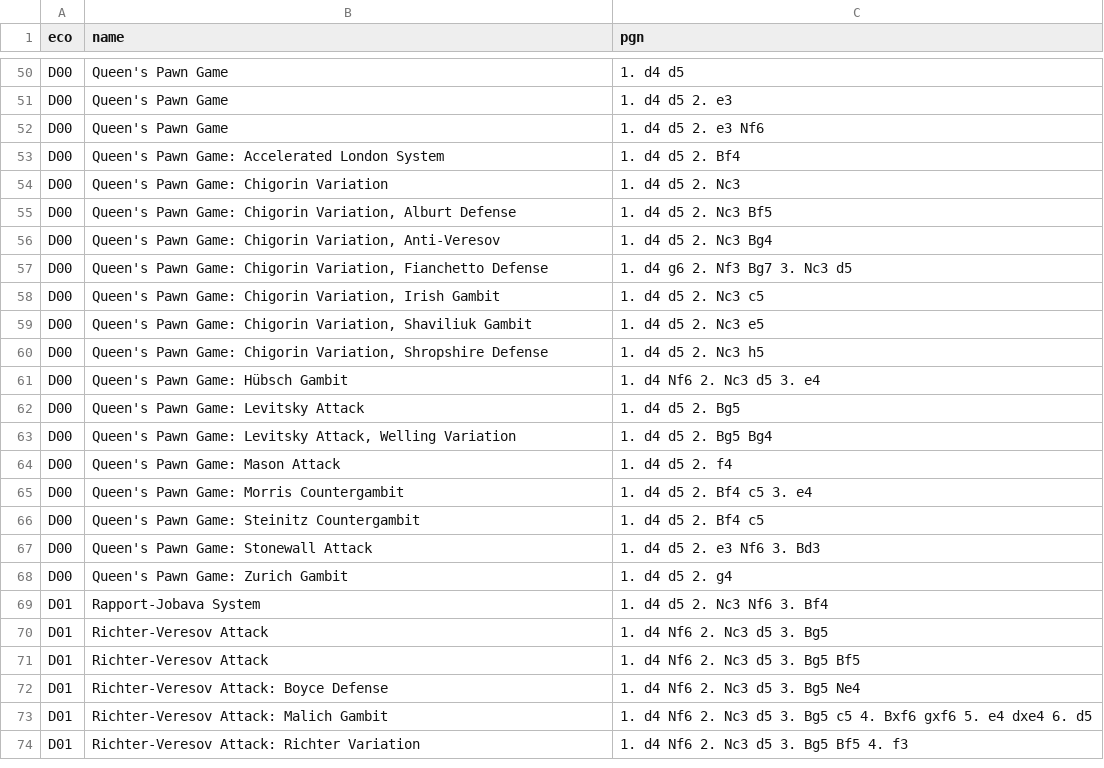
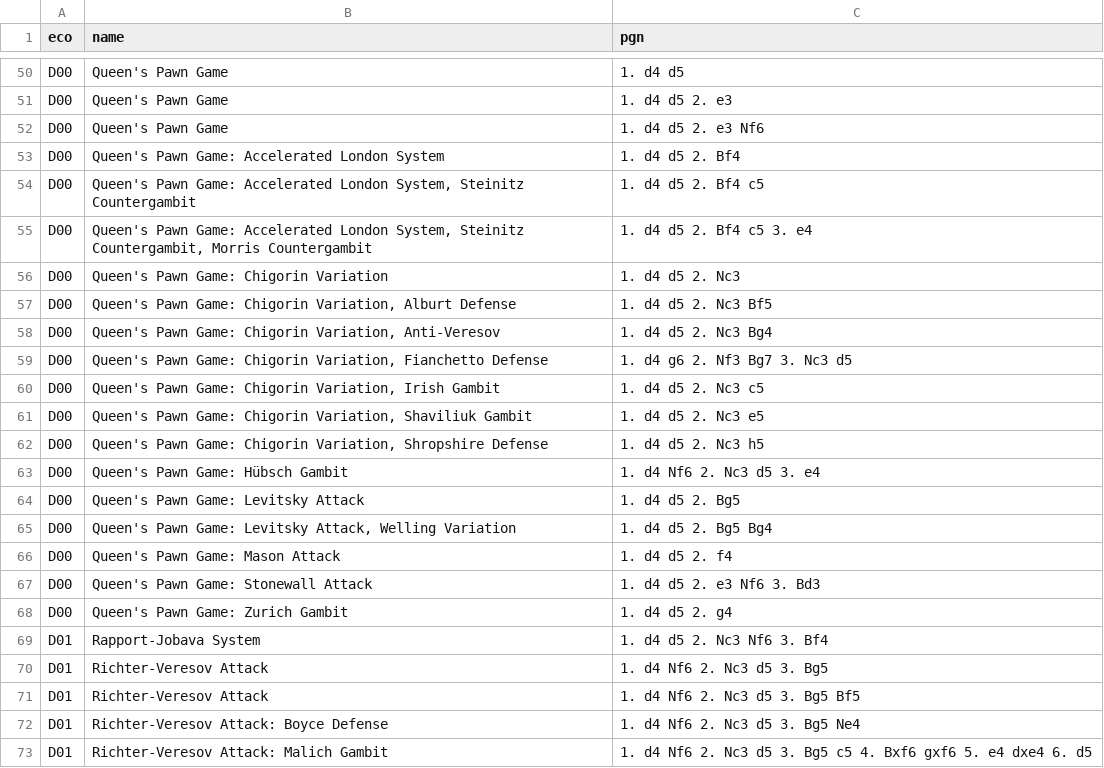
Before and after one commit to lichess-org/chess-openings, a TSV file: d.tsv, drawn as a sheet; only a part is shown, gaps mark what is left out; the shorter side is filled out with more unchanged rows.

Commit message:
Put morris and steinitz countergambits in sub lines of the london system

```diff
--- a/d.tsv
+++ b/d.tsv
@@ -53,2 +53,4 @@ D00	Queen's Pawn Game	1. d4 d5 2. e3 Nf6
 D00	Queen's Pawn Game: Accelerated London System	1. d4 d5 2. Bf4
+D00	Queen's Pawn Game: Accelerated London System, Steinitz Countergambit	1. d4 d5 2. Bf4 c5
+D00	Queen's Pawn Game: Accelerated London System, Steinitz Countergambit, Morris Countergambit	1. d4 d5 2. Bf4 c5 3. e4
 D00	Queen's Pawn Game: Chigorin Variation	1. d4 d5 2. Nc3
@@ -64,4 +66,2 @@ D00	Queen's Pawn Game: Levitsky Attack, Welling Variation	1. d4 d5 2. Bg5 Bg4
 D00	Queen's Pawn Game: Mason Attack	1. d4 d5 2. f4
-D00	Queen's Pawn Game: Morris Countergambit	1. d4 d5 2. Bf4 c5 3. e4
-D00	Queen's Pawn Game: Steinitz Countergambit	1. d4 d5 2. Bf4 c5
 D00	Queen's Pawn Game: Stonewall Attack	1. d4 d5 2. e3 Nf6 3. Bd3
```
